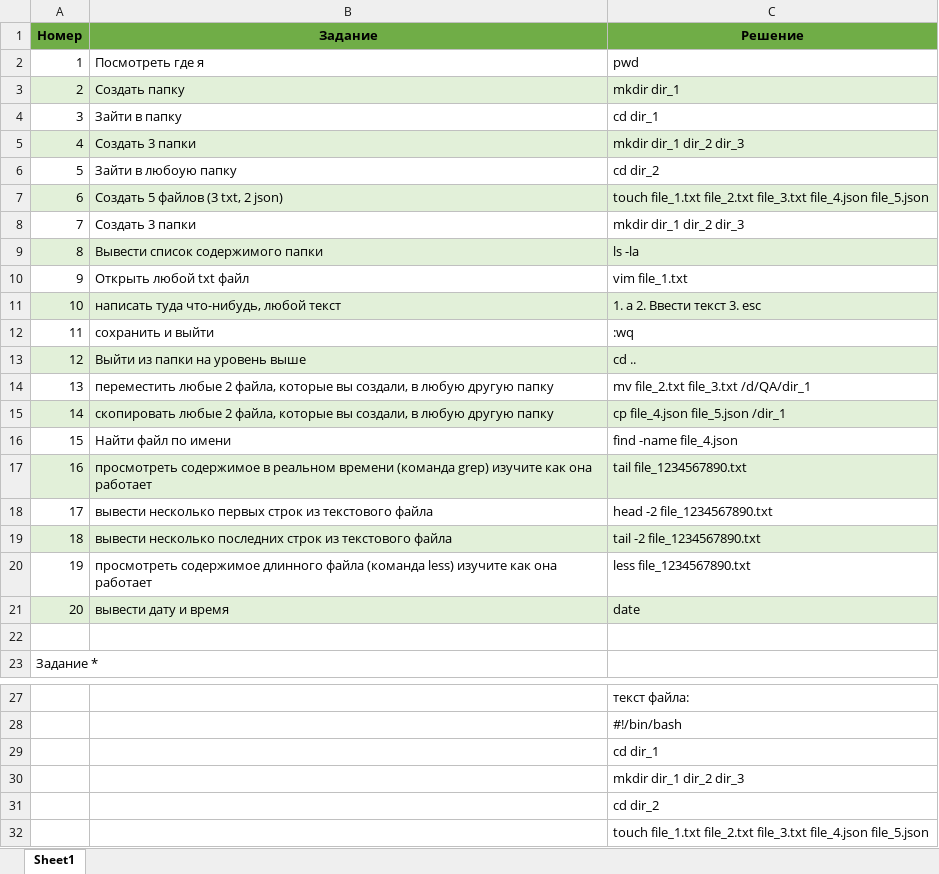
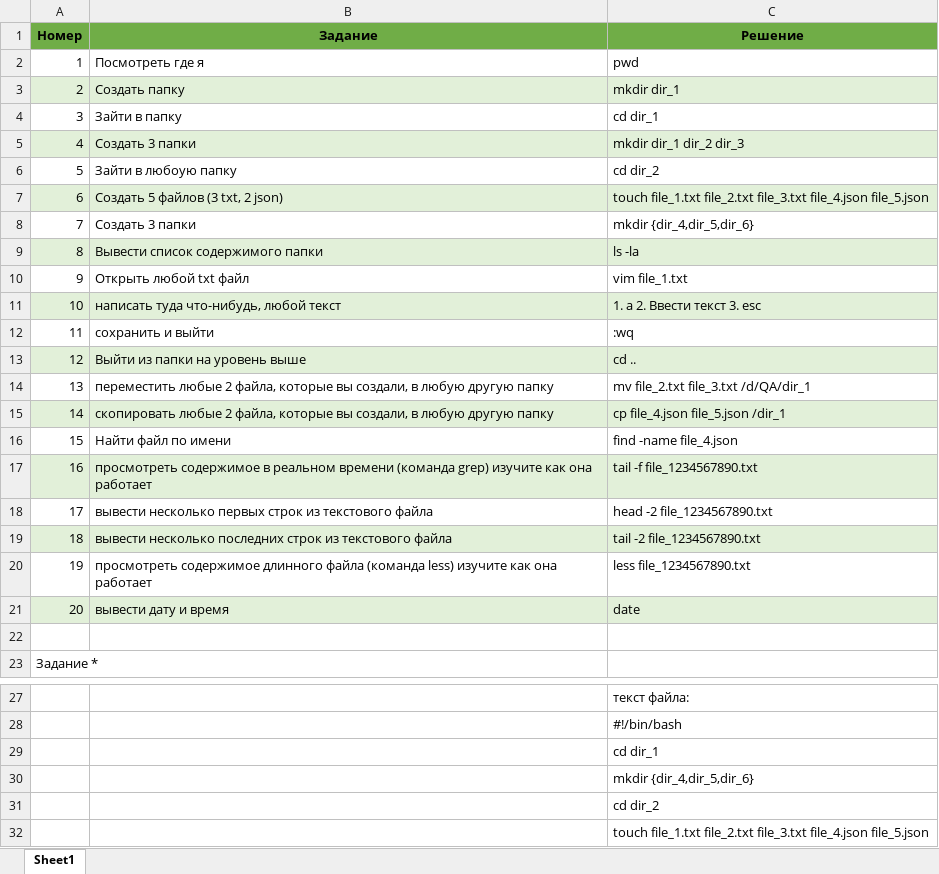
Before and after one commit to AlexShams102/JSON, an Excel workbook: ДЗ_1_терминал.xlsx, sheet Sheet1, drawn as a sheet; only a part is shown, gaps mark what is left out; values as stored, in another font and other column widths than the file's, no borders; the diff names each change by its address in the sheet, - before the commit and + after, or states it on an @@ line.

```diff
--- a/ДЗ_1_терминал.xlsx (sheet Sheet1)
+++ b/ДЗ_1_терминал.xlsx (sheet Sheet1)
-C8 (Решение): mkdir dir_1 dir_2 dir_3
+C8 (Решение): mkdir {dir_4,dir_5,dir_6}
-C17 (Решение): tail file_1234567890.txt
+C17 (Решение): tail -f file_1234567890.txt
-C30 (Решение): mkdir dir_1 dir_2 dir_3
+C30 (Решение): mkdir {dir_4,dir_5,dir_6}
```
Also changed, not shown: 2 other files.
